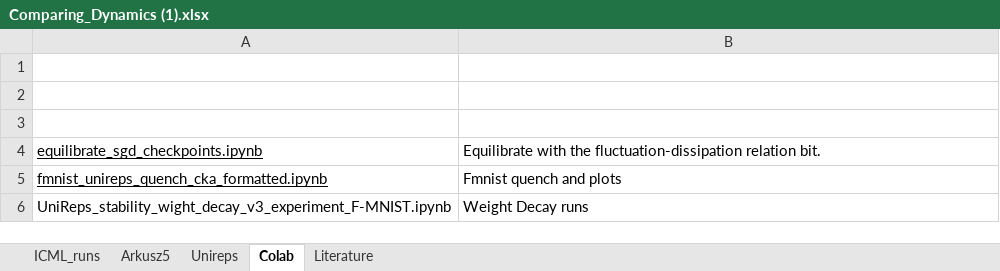
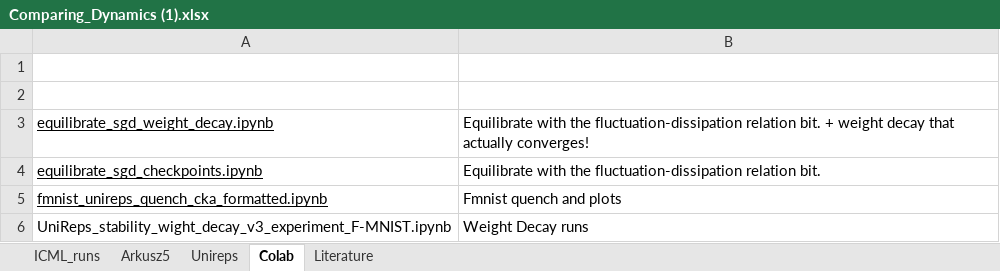
Before and after one commit to marjankowskam/Comparing_Dynamics, an Excel workbook: data/Comparing_Dynamics (1).xlsx, sheet Colab, drawn as a sheet; values as stored, in another font and other column widths than the file's, no borders; charts and pictures not drawn; the diff names each change by its address in the sheet, - before the commit and + after, or states it on an @@ line.

```diff
--- a/data/Comparing_Dynamics (1).xlsx (sheet Colab)
+++ b/data/Comparing_Dynamics (1).xlsx (sheet Colab)
-row 3: (empty)
+row 3: equilibrate_sgd_weight_decay.ipynb | Equilibrate with the fluctuation-dissipation relation bit. + weight decay that actually converges!
```
Also changed, not shown: sheet Unireps.
